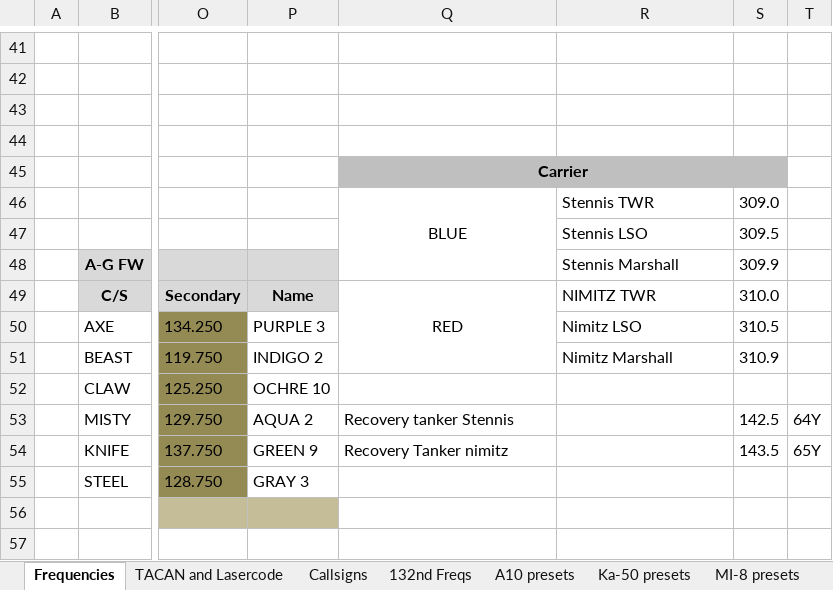
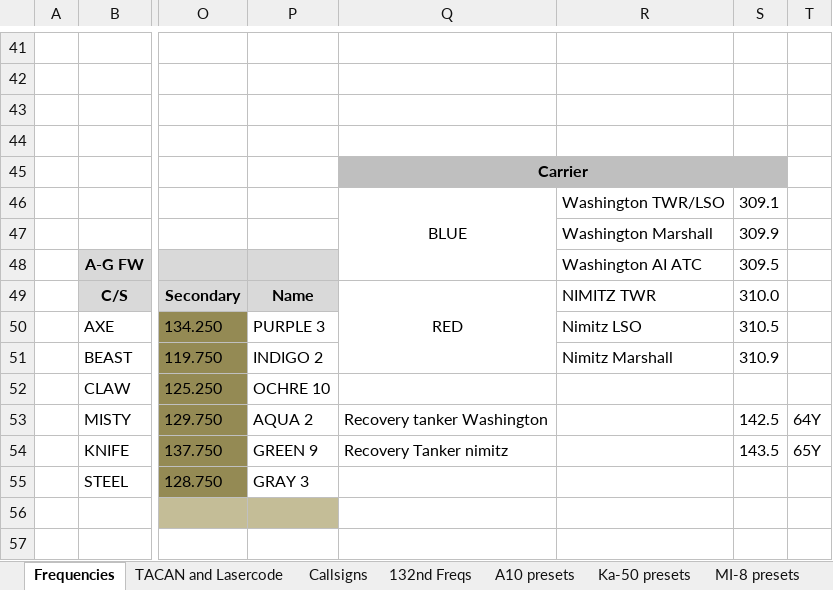
Before and after one commit to 132nd-vWing/ATRM_Brief, an Excel workbook: Files/ATRM (Persian Gulf) Frequency and Callsign master list.xlsx, sheet Frequencies, drawn as a sheet; only a part is shown, gaps mark what is left out; values as stored, in another font and other column widths than the file's, no borders; removed rows and columns are numbered as before the commit, all else as after; rows hold the shown columns only; the diff names each change by its address in the sheet, - before the commit and + after, or states it on an @@ line.

```diff
--- a/Files/ATRM (Persian Gulf) Frequency and Callsign master list.xlsx (sheet Frequencies)
+++ b/Files/ATRM (Persian Gulf) Frequency and Callsign master list.xlsx (sheet Frequencies)
-R46: Stennis TWR
+R46: Washington TWR/LSO
-S46: 309.0
+S46: 309.1
-row 47:  |  |  |  |  | Stennis LSO | 309.5
+row 47:  |  |  |  |  | Washington Marshall | 309.9
-R48: Stennis Marshall
+R48: Washington AI ATC
-S48: 309.9
+S48: 309.5
-Q53: Recovery tanker Stennis
+Q53: Recovery tanker Washington
```
Also changed, not shown: sheet F-14 Presets, sheet FA-18C Presets, sheet TACAN and Lasercode, charts or pictures, 4 other files.
